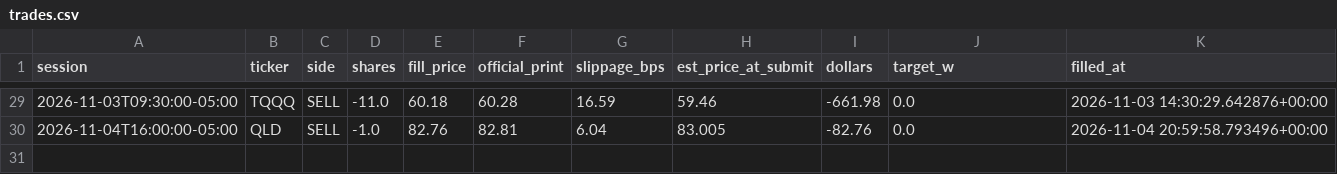
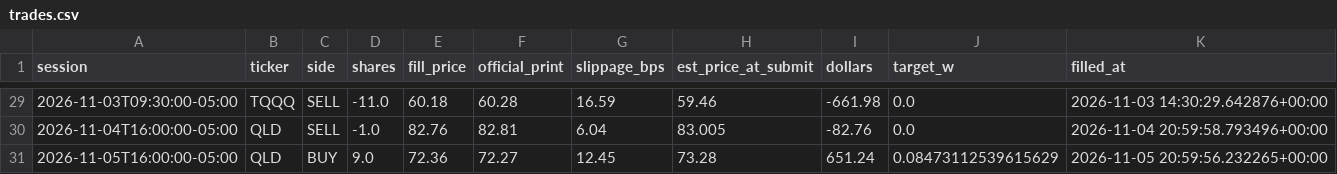
Before and after one commit to CSAyush/quantbot, a CSV file: paper_state/hf/accounts/alpaca-paper/trades.csv, drawn as a sheet; only a part is shown, gaps mark what is left out; the diff names each change by its address in the sheet, - before the commit and + after, or states it on an @@ line.

Commit message:
alpaca: submit 2026-11-06 00:21 UTC

```diff
--- a/paper_state/hf/accounts/alpaca-paper/trades.csv
+++ b/paper_state/hf/accounts/alpaca-paper/trades.csv
+row 31: 2026-11-05T16:00:00-05:00 | QLD | BUY | 9.0 | 72.36 | 72.27 | 12.45 | 73.28 | 651.24 | 0.08473112539615629 | 2026-11-05 20:59:56.232265+00:00
```
Also changed, not shown: paper_state/hf/accounts/alpaca-paper/history.csv, 3 other files.
